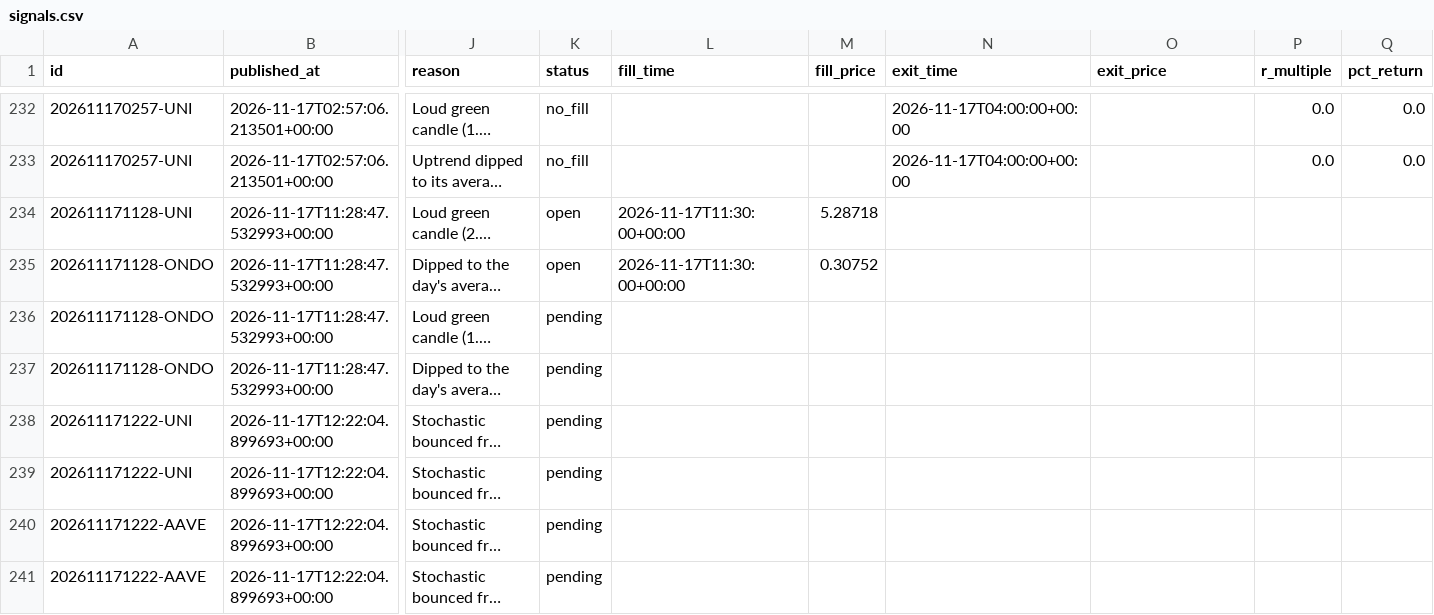
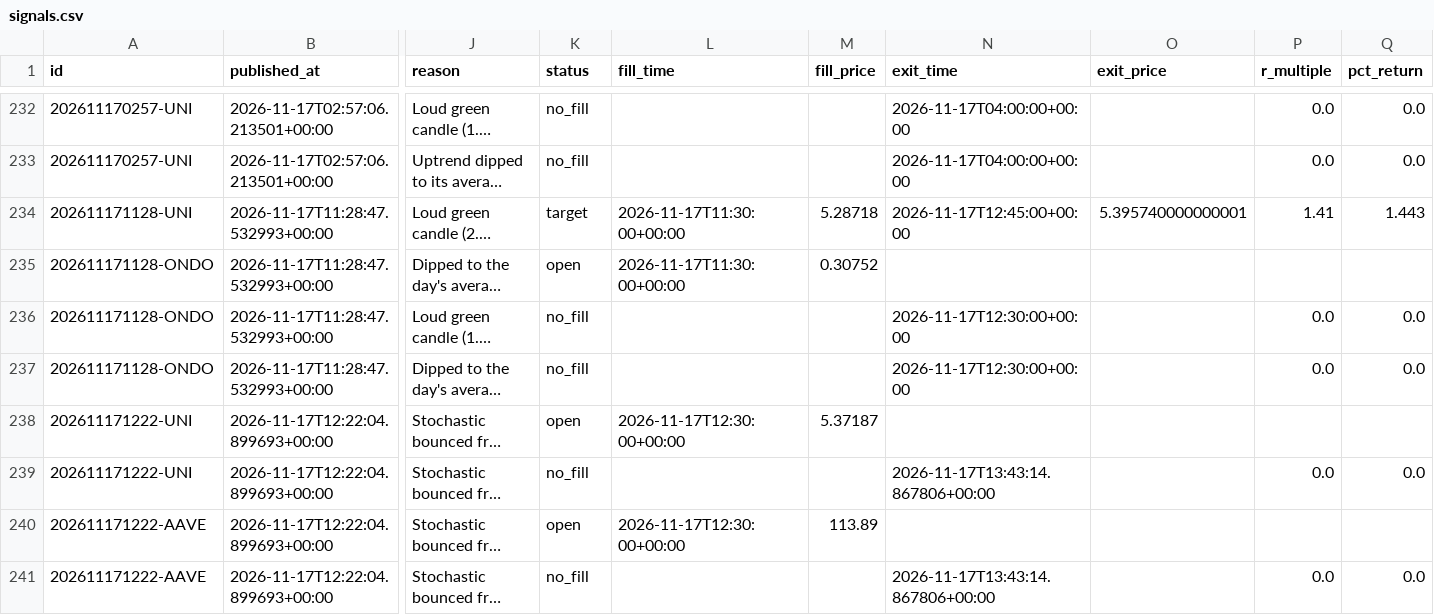
Before and after one commit to tauhid97/Crypto-Boss, a CSV file: data/signals.csv, drawn as a sheet; only a part is shown, gaps mark what is left out; long unchanged cells end in …; the diff names each change by its address in the sheet, - before the commit and + after, or states it on an @@ line.

```diff
--- a/data/signals.csv
+++ b/data/signals.csv
-K234 (status): open
+K234 (status): target
-N234 (exit_time): (empty)
+N234 (exit_time): 2026-11-17T12:45:00+00:00
-O234 (exit_price): (empty)
+O234 (exit_price): 5.395740000000001
-P234 (r_multiple): (empty)
+P234 (r_multiple): 1.41
-Q234 (pct_return): (empty)
+Q234 (pct_return): 1.443
-K236:K237 (status): pending
+K236:K237 (status): no_fill
-N236:N237 (exit_time): (empty)
+N236:N237 (exit_time): 2026-11-17T12:30:00+00:00
-P236:P237 (r_multiple): (empty)
+P236:P237 (r_multiple): 0.0
-Q236:Q237 (pct_return): (empty)
+Q236:Q237 (pct_return): 0.0
-K238 (status): pending
+K238 (status): open
-L238 (fill_time): (empty)
+L238 (fill_time): 2026-11-17T12:30:00+00:00
-M238 (fill_price): (empty)
+M238 (fill_price): 5.37187
-K239 (status): pending
+K239 (status): no_fill
-N239 (exit_time): (empty)
+N239 (exit_time): 2026-11-17T13:43:14.867806+00:00
-P239 (r_multiple): (empty)
+P239 (r_multiple): 0.0
-Q239 (pct_return): (empty)
+Q239 (pct_return): 0.0
-K240 (status): pending
+K240 (status): open
-L240 (fill_time): (empty)
+L240 (fill_time): 2026-11-17T12:30:00+00:00
-M240 (fill_price): (empty)
+M240 (fill_price): 113.89
-K241 (status): pending
+K241 (status): no_fill
-N241 (exit_time): (empty)
+N241 (exit_time): 2026-11-17T13:43:14.867806+00:00
-P241 (r_multiple): (empty)
+P241 (r_multiple): 0.0
-Q241 (pct_return): (empty)
+Q241 (pct_return): 0.0
```
Also changed, not shown: 1 other file.
